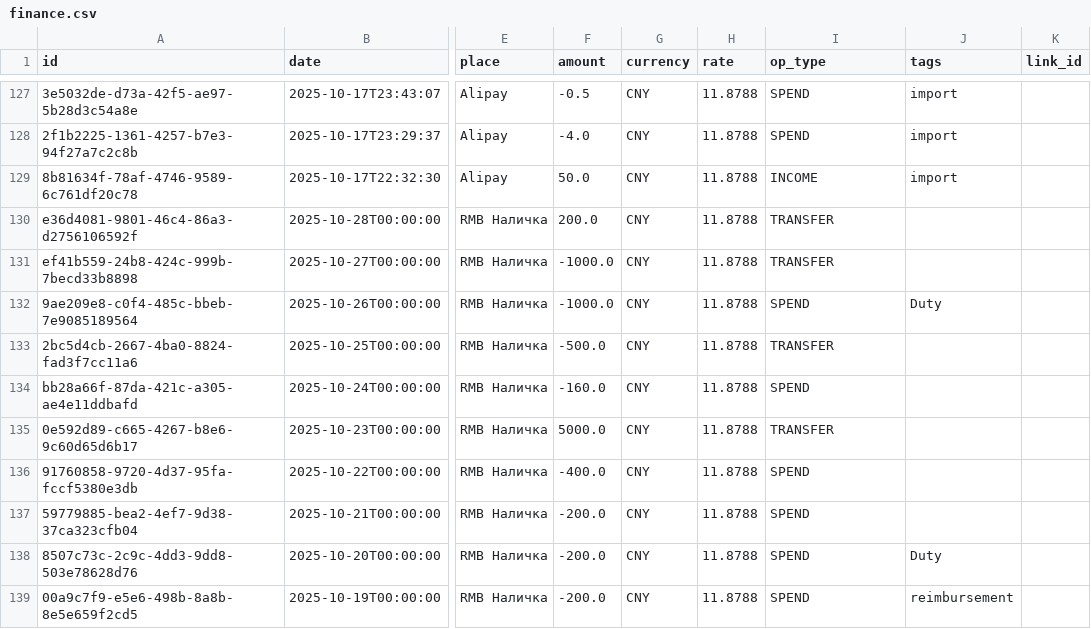
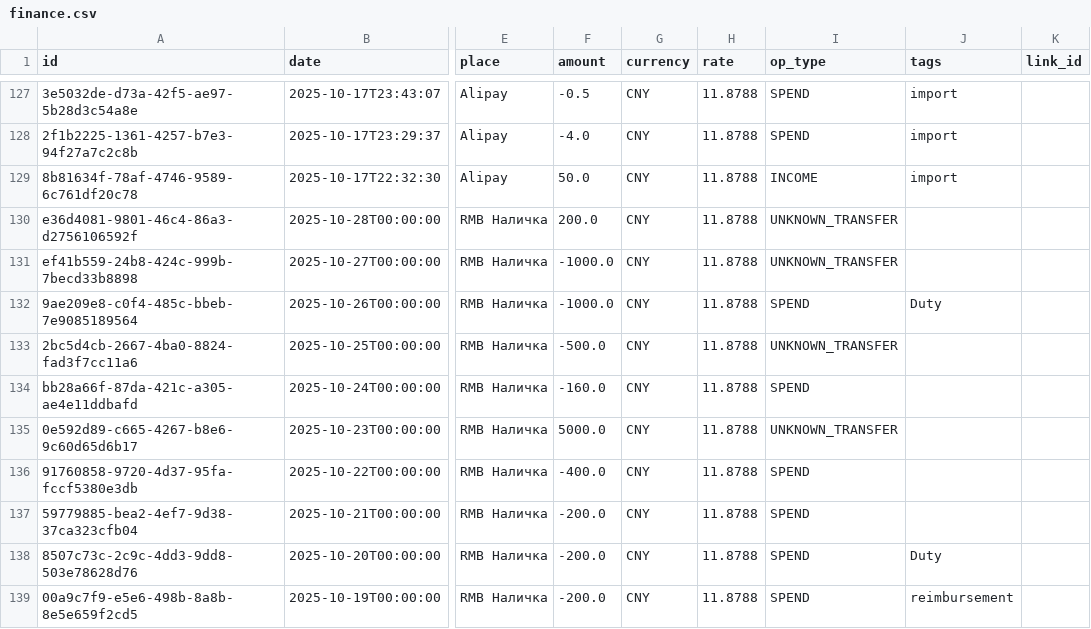
Before and after one commit to alexzhelyapov1/bt-finance, a CSV file: data/finance.csv, drawn as a sheet; only a part is shown, gaps mark what is left out; the diff covers the shown part only; the diff names each change by its address in the sheet, - before the commit and + after, or states it on an @@ line.

Commit message:
Fixed transfers

```diff
--- a/data/finance.csv
+++ b/data/finance.csv
-I130:I131 (op_type): TRANSFER
+I130:I131 (op_type): UNKNOWN_TRANSFER
-I133 (op_type): TRANSFER
+I133 (op_type): UNKNOWN_TRANSFER
-I135 (op_type): TRANSFER
+I135 (op_type): UNKNOWN_TRANSFER
```
Also changed, not shown: 11 edited cells elsewhere in this file, 2 other files.
